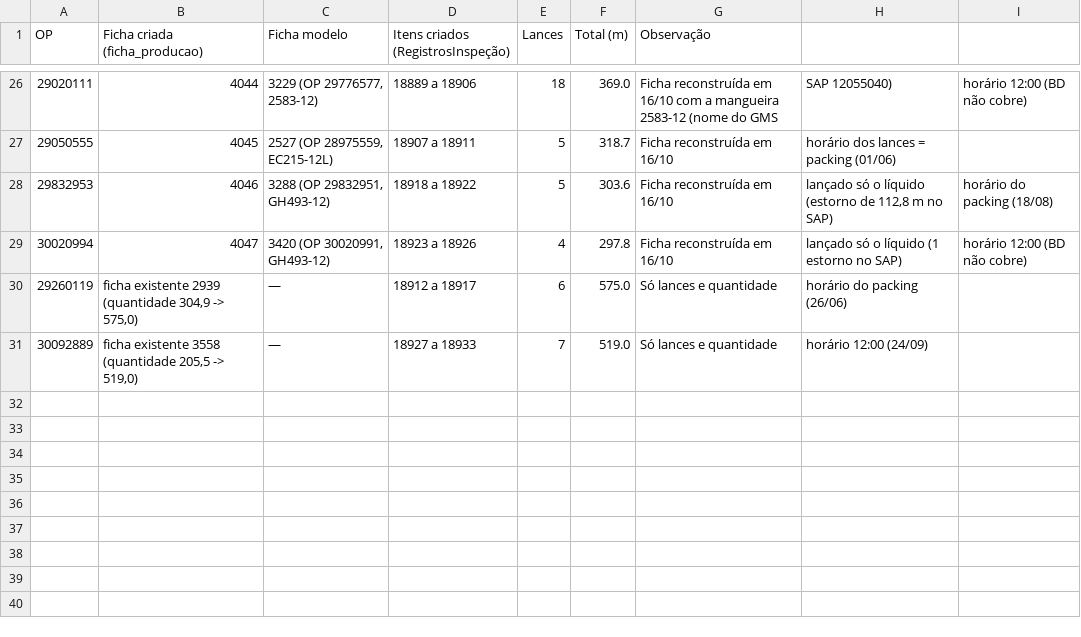
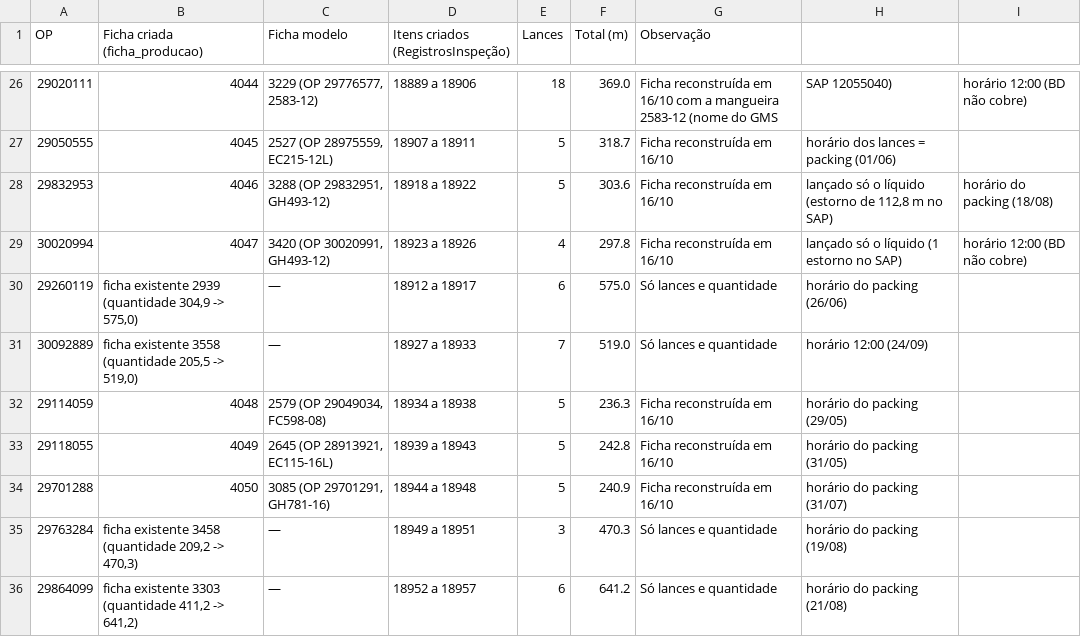
Before and after one commit to WilliamNRAmorim/Projetos, a CSV file: Producao_GMS_x_MB51/reconstrucao_gms_2026-10-15.csv, drawn as a sheet; only a part is shown, gaps mark what is left out; the diff names each change by its address in the sheet, - before the commit and + after, or states it on an @@ line.

```diff
--- a/Producao_GMS_x_MB51/reconstrucao_gms_2026-10-15.csv
+++ b/Producao_GMS_x_MB51/reconstrucao_gms_2026-10-15.csv
+row 32: 29114059 | 4048 | 2579 (OP 29049034, FC598-08) | 18934 a 18938 | 5 | 236.3 | Ficha reconstruída em 16/10 | horário do packing (29/05)
+row 33: 29118055 | 4049 | 2645 (OP 28913921, EC115-16L) | 18939 a 18943 | 5 | 242.8 | Ficha reconstruída em 16/10 | horário do packing (31/05)
+row 34: 29701288 | 4050 | 3085 (OP 29701291, GH781-16) | 18944 a 18948 | 5 | 240.9 | Ficha reconstruída em 16/10 | horário do packing (31/07)
+row 35: 29763284 | ficha existente 3458 (quantidade 209,2 -> 470,3) | — | 18949 a 18951 | 3 | 470.3 | Só lances e quantidade | horário do packing (19/08)
+row 36: 29864099 | ficha existente 3303 (quantidade 411,2 -> 641,2) | — | 18952 a 18957 | 6 | 641.2 | Só lances e quantidade | horário do packing (21/08)
```
Also changed, not shown: Producao_GMS_x_MB51/aliases_mangueira.csv, Producao_GMS_x_MB51/reconstrucao_lances_lote6.csv, 2 other files.
